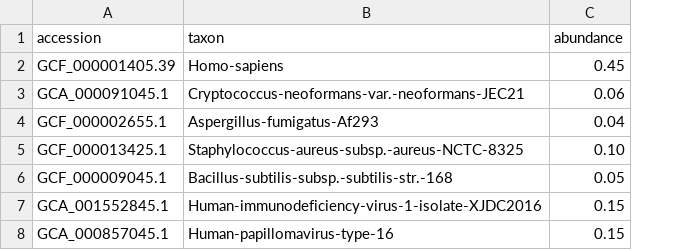
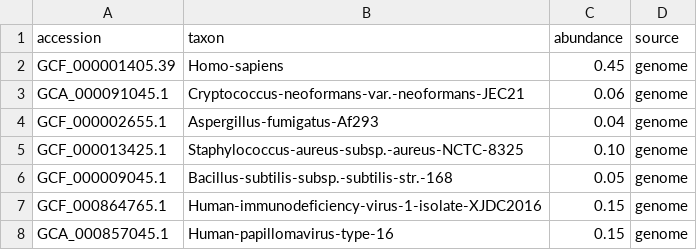
Before and after one commit to palec87/pikavirus-sim-data, a CSV file: species_pikavirus_sample2.csv, drawn as a sheet; the diff names each change by its address in the sheet, - before the commit and + after, or states it on an @@ line.

```diff
--- a/species_pikavirus_sample2.csv
+++ b/species_pikavirus_sample2.csv
+column D (source), rows 2-8: all genome
-A7 (accession): GCA_001552845.1
+A7 (accession): GCF_000864765.1
```
Also changed, not shown: species_pikavirus_sample1.csv, 4 other files.
